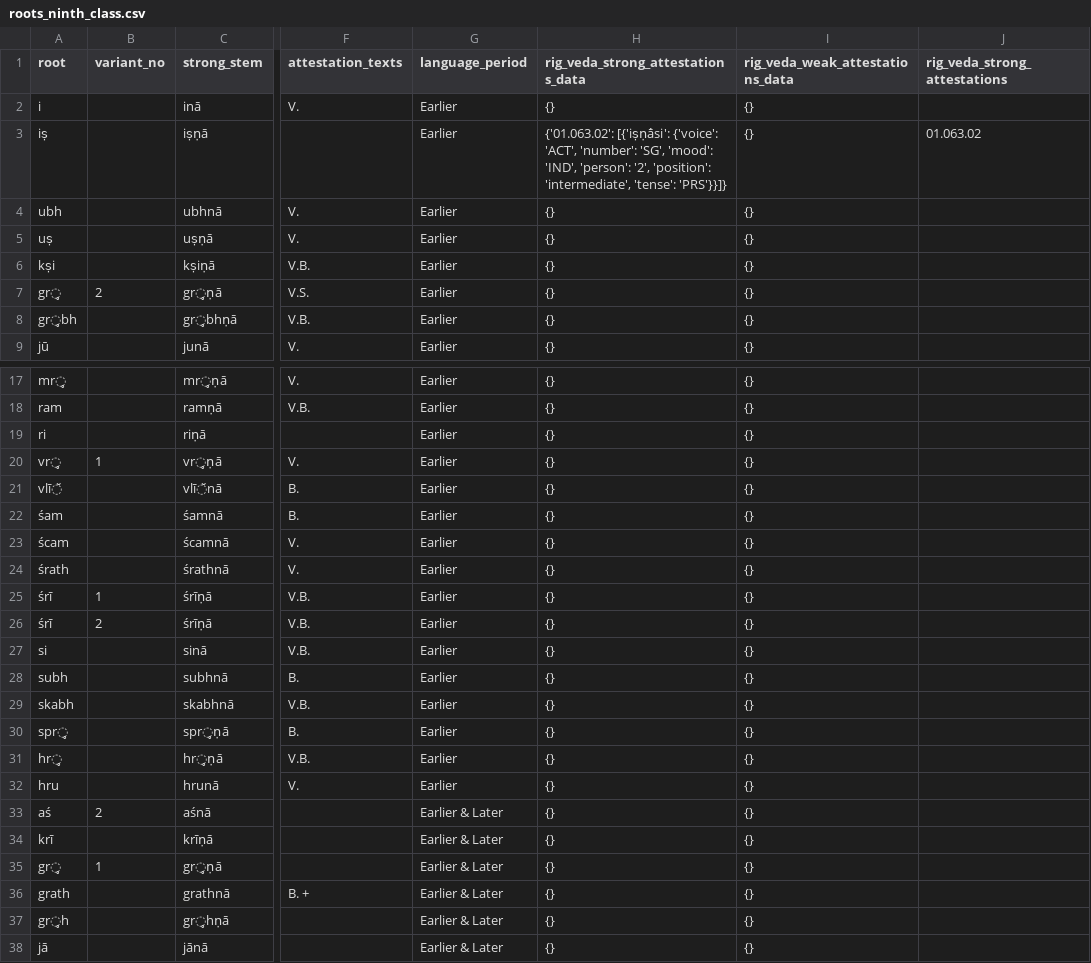
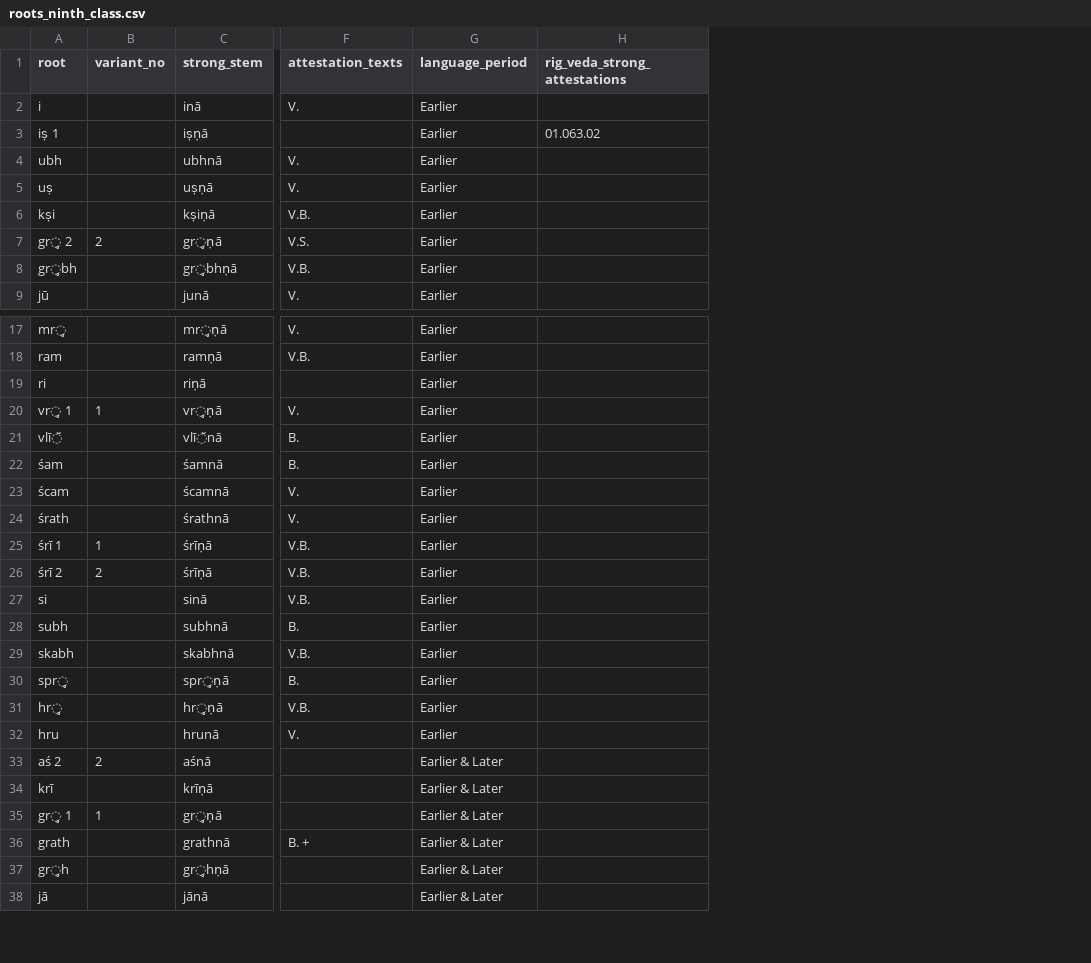
Before and after one commit to anupdhml/sanskrit_ninth_class_meter, a CSV file: data/roots_ninth_class.csv, drawn as a sheet; only a part is shown, gaps mark what is left out; the diff covers the shown part only; the diff names each change by its address in the sheet, - before the commit and + after, or states it on an @@ line.

Commit message:
Detect exact pada of attestation and organize our final data by it
Signed-off-by: Anup Dhamala <anupdhml+git@gmail.com>

```diff
--- a/data/roots_ninth_class.csv
+++ b/data/roots_ninth_class.csv
-column H, rows 1-9: rig_veda_strong_attestations_data | {} | {'01.063.02': [{'iṣṇā́si': {'voice': 'ACT', 'number': 'SG', 'mood': 'IND', 'person': '2', 'position': 'intermediate', 'tense': 'PRS'}}]} | {} | {} | {} | {} | {} | {}; rows 17-38: all {}
-column I (rig_veda_weak_attestations_data), rows 2-9: all {}; rows 17-38: all {}
-A3 (root): iṣ
+A3 (root): iṣ 1
-A7 (root): gr̥
+A7 (root): gr̥ 2
-A20 (root): vr̥
+A20 (root): vr̥ 1
-A25 (root): śrī
+A25 (root): śrī 1
-A26 (root): śrī
+A26 (root): śrī 2
-A33 (root): aś
+A33 (root): aś 2
-A35 (root): gr̥
+A35 (root): gr̥ 1
```
Also changed, not shown: 2 edited cells elsewhere in this file, data/rv_lines_ninth_class.csv, data/whitney_roots_ninth_class.csv, 2 other files.
